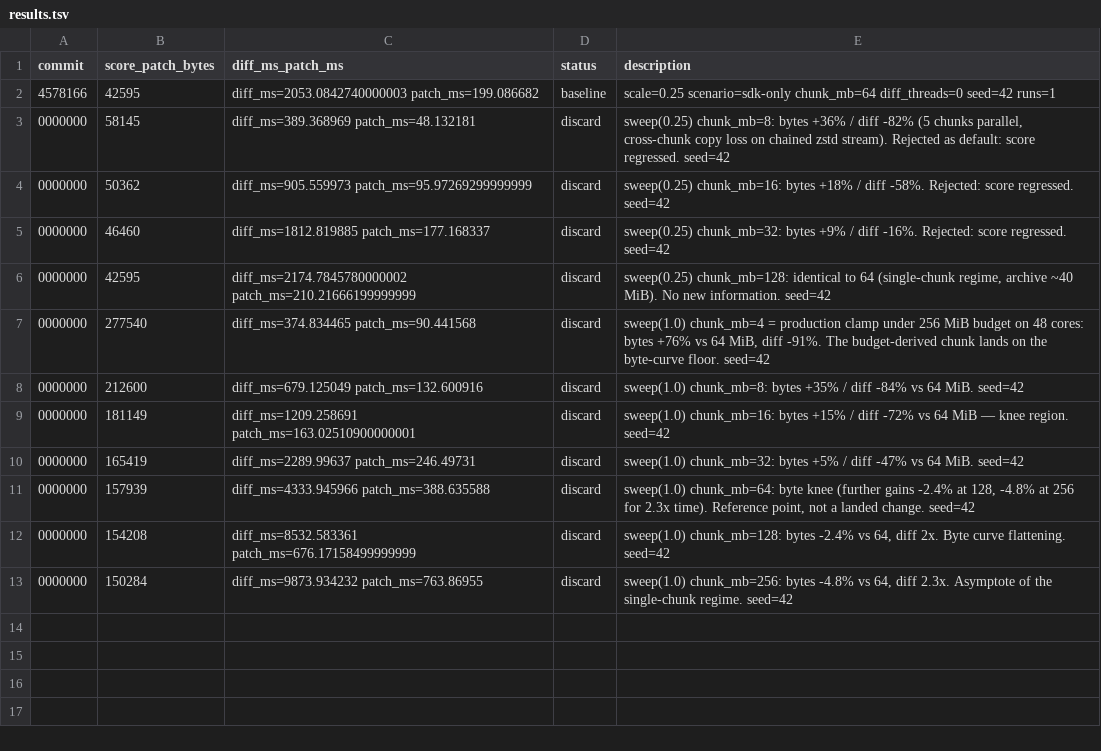
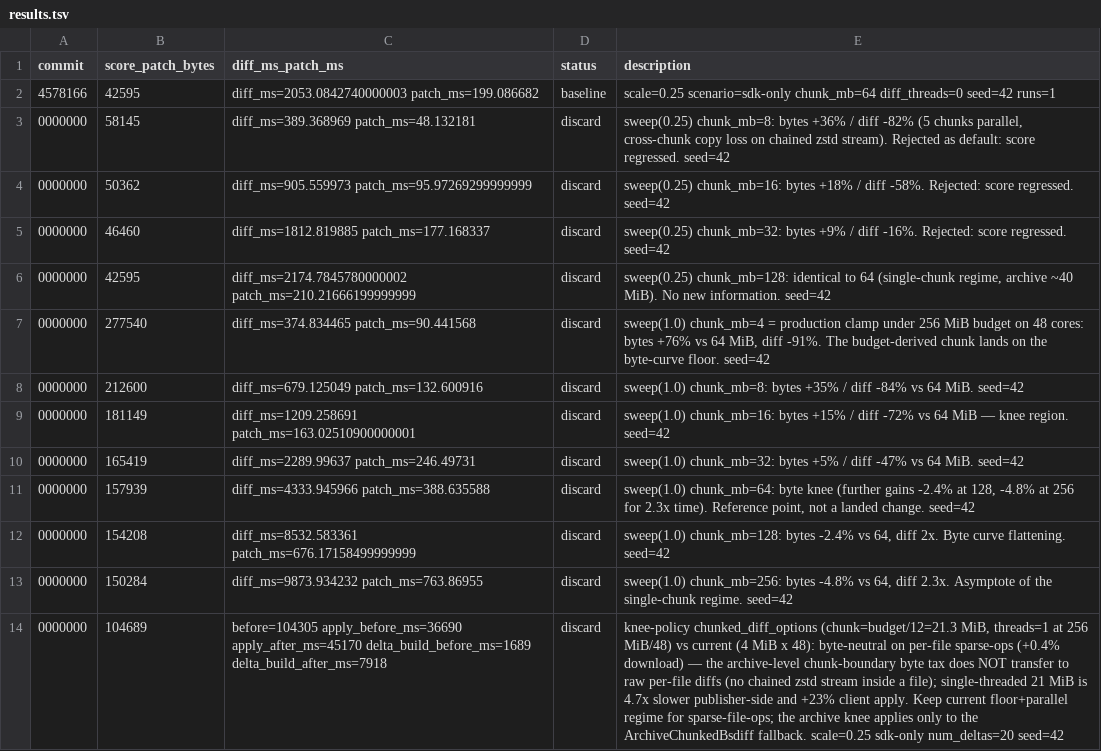
Before and after one commit to fintermobilityas/surge, a TSV file: auto/delta/results.tsv, drawn as a sheet; the diff names each change by its address in the sheet, - before the commit and + after, or states it on an @@ line.

Commit message:
test(delta): discard knee-first chunk policy for sparse ops
Measured the knee-first chunked_diff_options derivation (chunk =
budget/12, single funded thread) against the real update chain at
scale 0.25 (20 deltas, seed 42): download bytes +0.4%, delta build
4.7x slower, client apply +23% versus the current 4 MiB x 48-thread
regime. The archive-level chunk-boundary byte tax from the microbench
sweeps does not transfer to raw per-file sparse diffs. Code change
reverted; finding and the strategy-scoped variant recorded in
auto/delta (idea 1) and both surfaces' logs.

```diff
--- a/auto/delta/results.tsv
+++ b/auto/delta/results.tsv
+row 14: 0000000 | 104689 | before=104305 apply_before_ms=36690 apply_after_ms=45170 delta_build_before_ms=1689 delta_build_after_ms=7918 | discard | knee-policy chunked_diff_options (chunk=budget/12=21.3 MiB, threads=1 at 256 MiB/48) vs current (4 MiB x 48): byte-neutral on per-file sparse-ops (+0.4% download) — the archive-level chunk-boundary byte tax does NOT transfer to raw per-file diffs (no chained zstd stream inside a file); single-threaded 21 MiB is 4.7x slower publisher-side and +23% client apply. Keep current floor+parallel regime for sparse-file-ops; the archive knee applies only to the ArchiveChunkedBsdiff fallback. scale=0.25 sdk-only num_deltas=20 seed=42
```
Also changed, not shown: auto/update/results.tsv, 1 other file.
